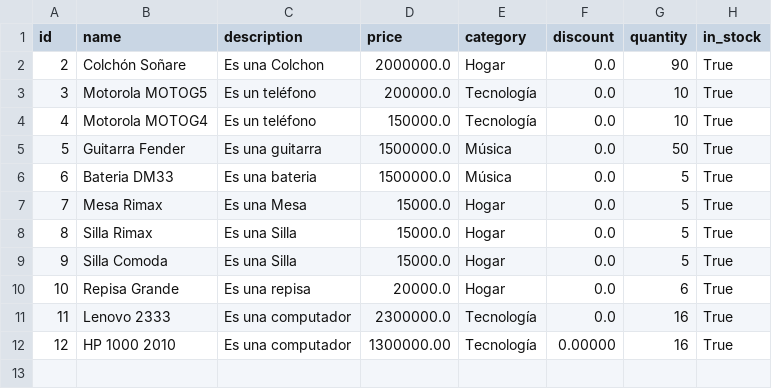
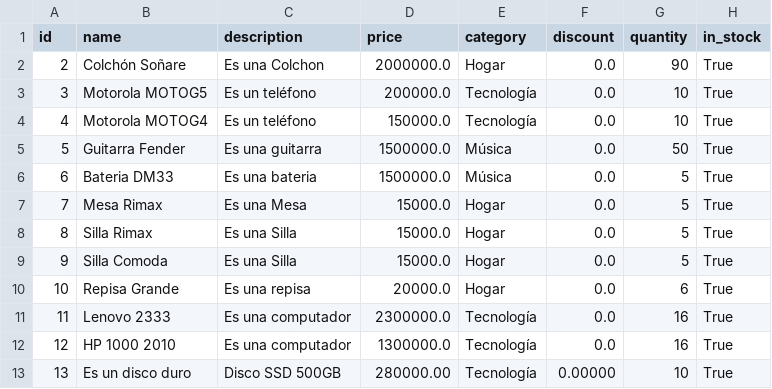
Before and after one commit to andvar95/productsms, a CSV file: products.csv, drawn as a sheet.

```diff
--- a/products.csv
+++ b/products.csv
@@ -11,2 +11,3 @@ id,name,description,price,category,discount,quantity,in_stock
 11,Lenovo 2333,Es una computador,2300000.0,Tecnología,0.0,16,True
-12,HP 1000 2010,Es una computador,1300000.00,Tecnología,0.00000,16,True
+12,HP 1000 2010,Es una computador,1300000.0,Tecnología,0.0,16,True
+13,Es un disco duro,Disco SSD 500GB,280000.00,Tecnología,0.00000,10,True
```
Also changed, not shown: 5 other files.
